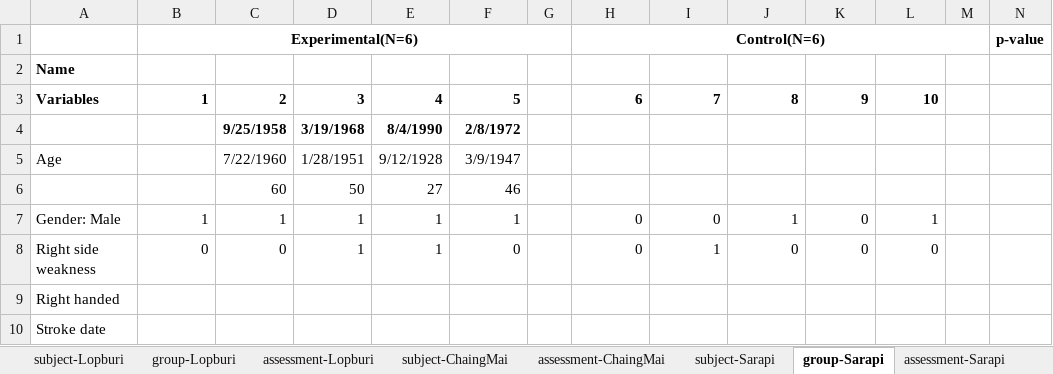
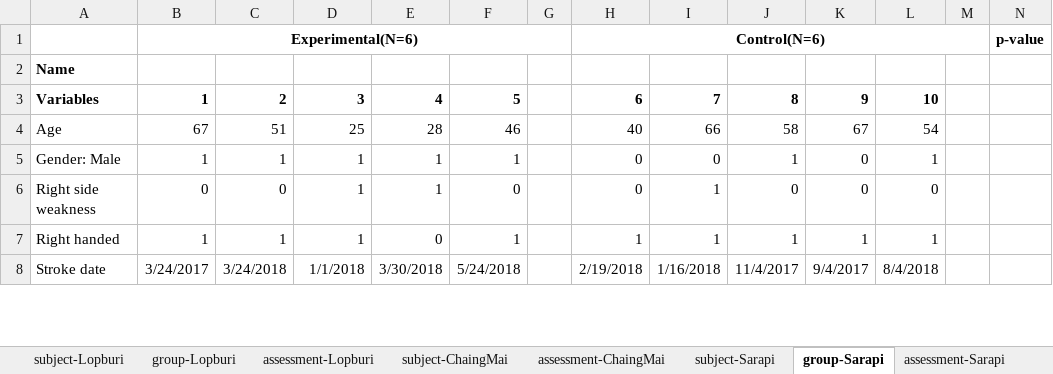
Before and after one commit to TKaewlee/statistical-analysis, an Excel workbook: AnalysisGyro60-3.xlsx, sheet group-Sarapi, drawn as a sheet; only a part is shown; values as stored, in another font and other column widths than the file's, no borders; conditional formats not drawn; removed rows and columns are numbered as before the commit, all else as after; the diff covers the shown part only; the diff names each change by its address in the sheet, - before the commit and + after, or states it on an @@ line.

```diff
--- a/AnalysisGyro60-3.xlsx (sheet group-Sarapi)
+++ b/AnalysisGyro60-3.xlsx (sheet group-Sarapi)
-row 4:  |  | 9/25/1958 | 3/19/1968 | 8/4/1990 | 2/8/1972
-B4: (empty)
+B4: 67
-C4: 7/22/1960
+C4: 51
-D4: 1/28/1951
+D4: 25
-E4: 9/12/1928
+E4: 28
-F4: 3/9/1947
+F4: 46
-H4: (empty)
+H4: 40
-I4: (empty)
+I4: 66
-J4: (empty)
+J4: 58
-K4: (empty)
+K4: 67
-L4: (empty)
+L4: 54
-row 6:  |  | 60 | 50 | 27 | 46
-B7: (empty)
+B7: 1
-C7: (empty)
+C7: 1
-D7: (empty)
+D7: 1
-E7: (empty)
+E7: 0
-F7: (empty)
+F7: 1
-H7: (empty)
+H7: 1
-I7: (empty)
+I7: 1
-J7: (empty)
+J7: 1
-K7: (empty)
+K7: 1
-L7: (empty)
+L7: 1
-B8: (empty)
+B8: 3/24/2017
-C8: (empty)
+C8: 3/24/2018
-D8: (empty)
+D8: 1/1/2018
-E8: (empty)
+E8: 3/30/2018
-F8: (empty)
+F8: 5/24/2018
-H8: (empty)
+H8: 2/19/2018
-I8: (empty)
+I8: 1/16/2018
-J8: (empty)
+J8: 11/4/2017
-K8: (empty)
+K8: 9/4/2017
-L8: (empty)
+L8: 8/4/2018
```
Also changed, not shown: 1 added row and 93 edited cells elsewhere in this sheet, 2 other files.
